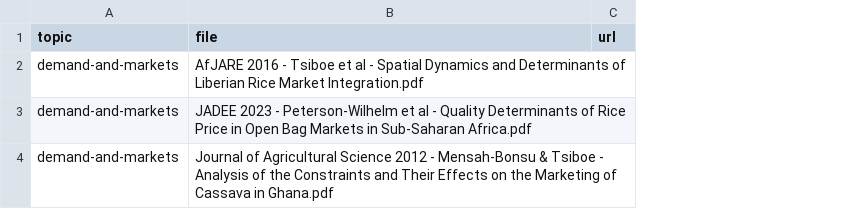
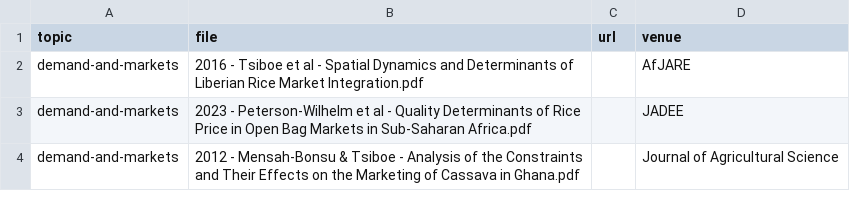
Before and after one commit to ftsiboe/ftsiboe, a CSV file: data-raw/publications/demand-and-markets/links.csv, drawn as a sheet; the diff names each change by its address in the sheet, - before the commit and + after, or states it on an @@ line.

Commit message:
Support venue field for publications
Add a new `venue` column to publications manifest and update files/scripts to use it. Multiple area `links.csv` files were updated to include `venue` and to standardize PDF filenames as `YEAR[-issue] - Authors - Title.pdf` (outlet moved to `venue`). render.R and site_helpers.R were changed to read the new column, handle missing venues, and build citations from the new filename format. MAINTAINING.md and several topic pages were updated to document the convention and adjust citations. Removed obsolete reorganize-by-topic.bat and .ps1 scripts.

```diff
--- a/data-raw/publications/demand-and-markets/links.csv
+++ b/data-raw/publications/demand-and-markets/links.csv
+column D (venue), rows 2-4: AfJARE | JADEE | Journal of Agricultural Science
-B2 (file): AfJARE 2016 -…
+B2 (file): 2016 -…
-B3 (file): JADEE 2023 -…
+B3 (file): 2023 -…
-B4 (file): Journal of Agricultural Science 2012 -…
+B4 (file): 2012 -…
```
Also changed, not shown: data-raw/publications/biotechnology/links.csv, data-raw/publications/cocoa/links.csv, 16 other files.
